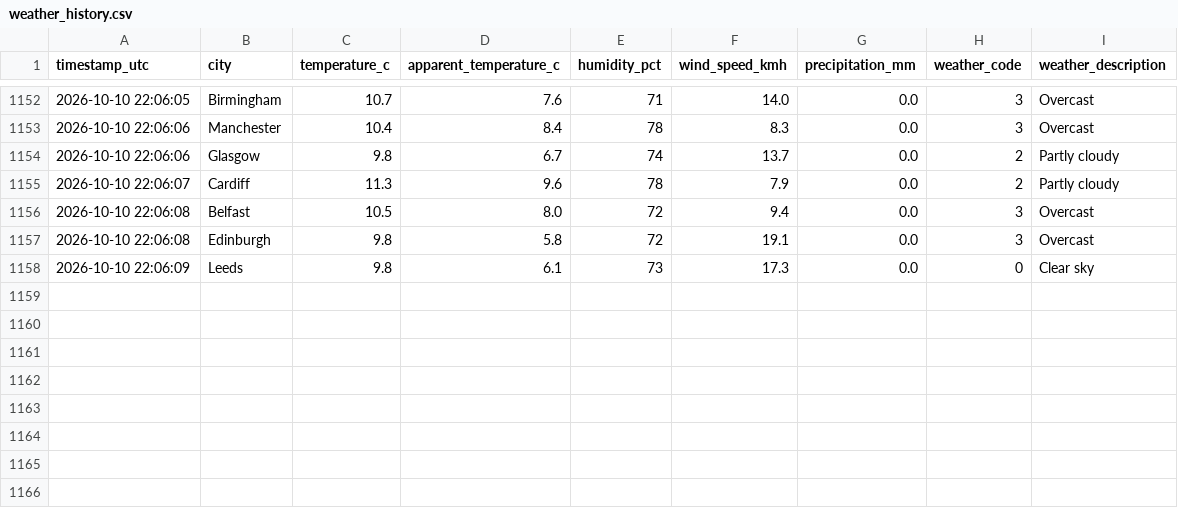
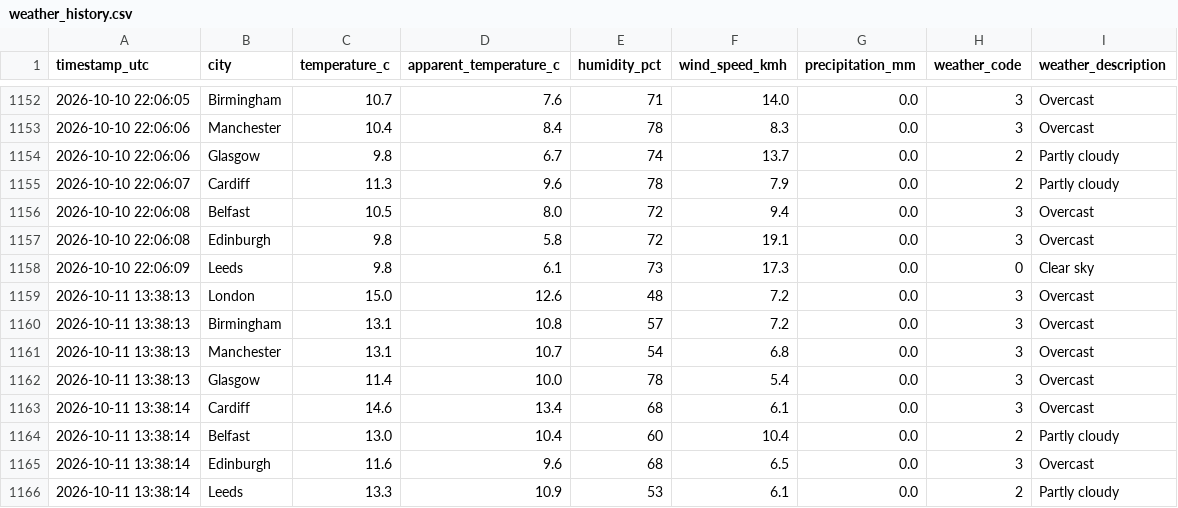
Before and after one commit to Patthur/UK-Weather-Pipeline, a CSV file: data/weather_history.csv, drawn as a sheet; only a part is shown, gaps mark what is left out.

```diff
--- a/data/weather_history.csv
+++ b/data/weather_history.csv
@@ -1158 +1158,9 @@ timestamp_utc,city,temperature_c,apparent_temperature_c,humidity_pct,wind_speed_
 2026-10-10 22:06:09,Leeds,9.8,6.1,73,17.3,0.0,0,Clear sky
+2026-10-11 13:38:13,London,15.0,12.6,48,7.2,0.0,3,Overcast
+2026-10-11 13:38:13,Birmingham,13.1,10.8,57,7.2,0.0,3,Overcast
+2026-10-11 13:38:13,Manchester,13.1,10.7,54,6.8,0.0,3,Overcast
+2026-10-11 13:38:13,Glasgow,11.4,10.0,78,5.4,0.0,3,Overcast
+2026-10-11 13:38:14,Cardiff,14.6,13.4,68,6.1,0.0,3,Overcast
+2026-10-11 13:38:14,Belfast,13.0,10.4,60,10.4,0.0,2,Partly cloudy
+2026-10-11 13:38:14,Edinburgh,11.6,9.6,68,6.5,0.0,3,Overcast
+2026-10-11 13:38:14,Leeds,13.3,10.9,53,6.1,0.0,2,Partly cloudy
```
Also changed, not shown: data/city_averages.csv, data/latest_snapshot.csv, 1 other file.
